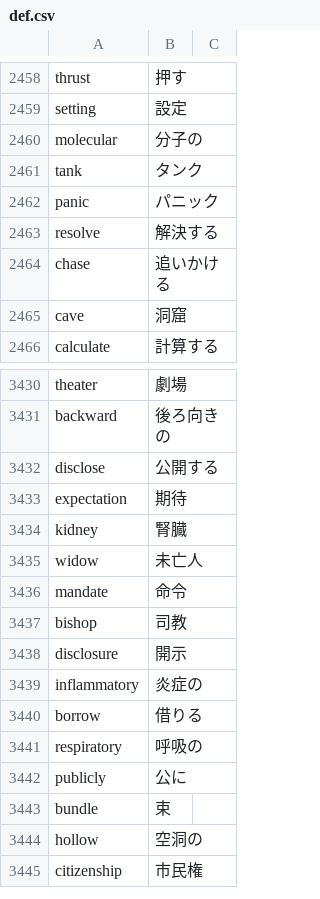
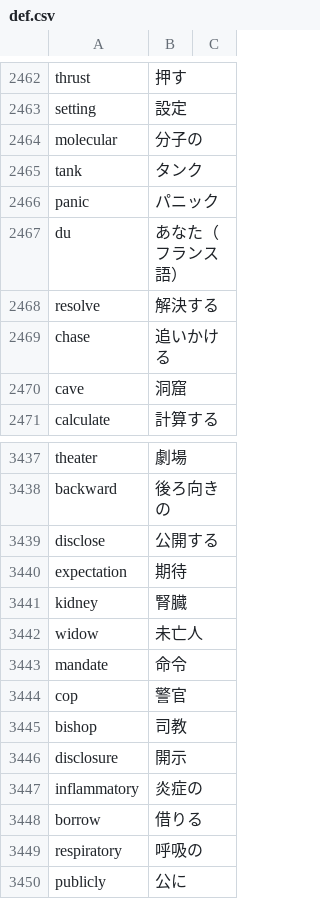
Before and after one commit to marmooo/mGSL, a CSV file: def.csv, drawn as a sheet; only a part is shown, gaps mark what is left out; the shorter side is filled out with more unchanged rows; the diff covers the shown part only; the diff names each change by its address in the sheet, - before the commit and + after, or states it on an @@ line.

```diff
--- a/def.csv
+++ b/def.csv
+row 2467: du | あなた（フランス語）
+row 3444: cop | 警官
```
Also changed, not shown: 6 added rows elsewhere in this file, dist/mGSL.csv, 1 other file.
